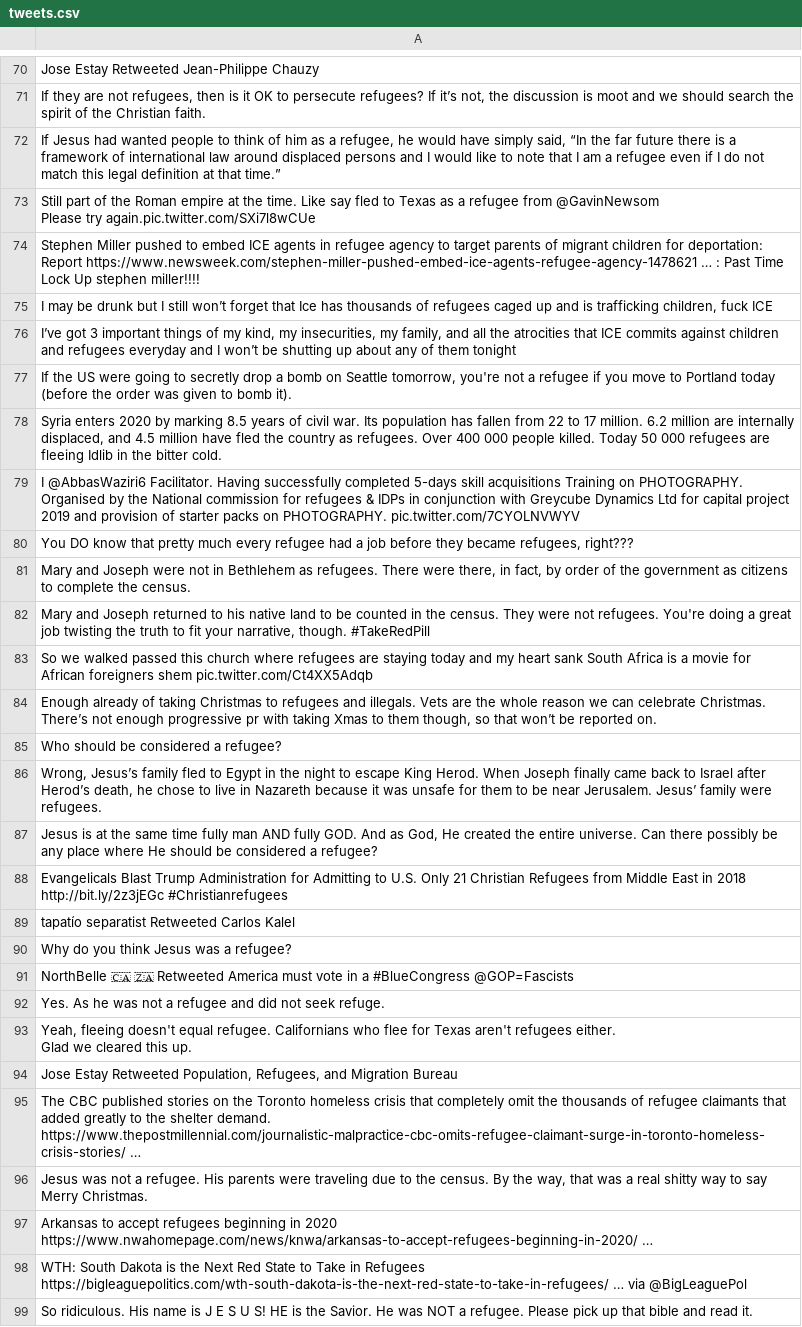
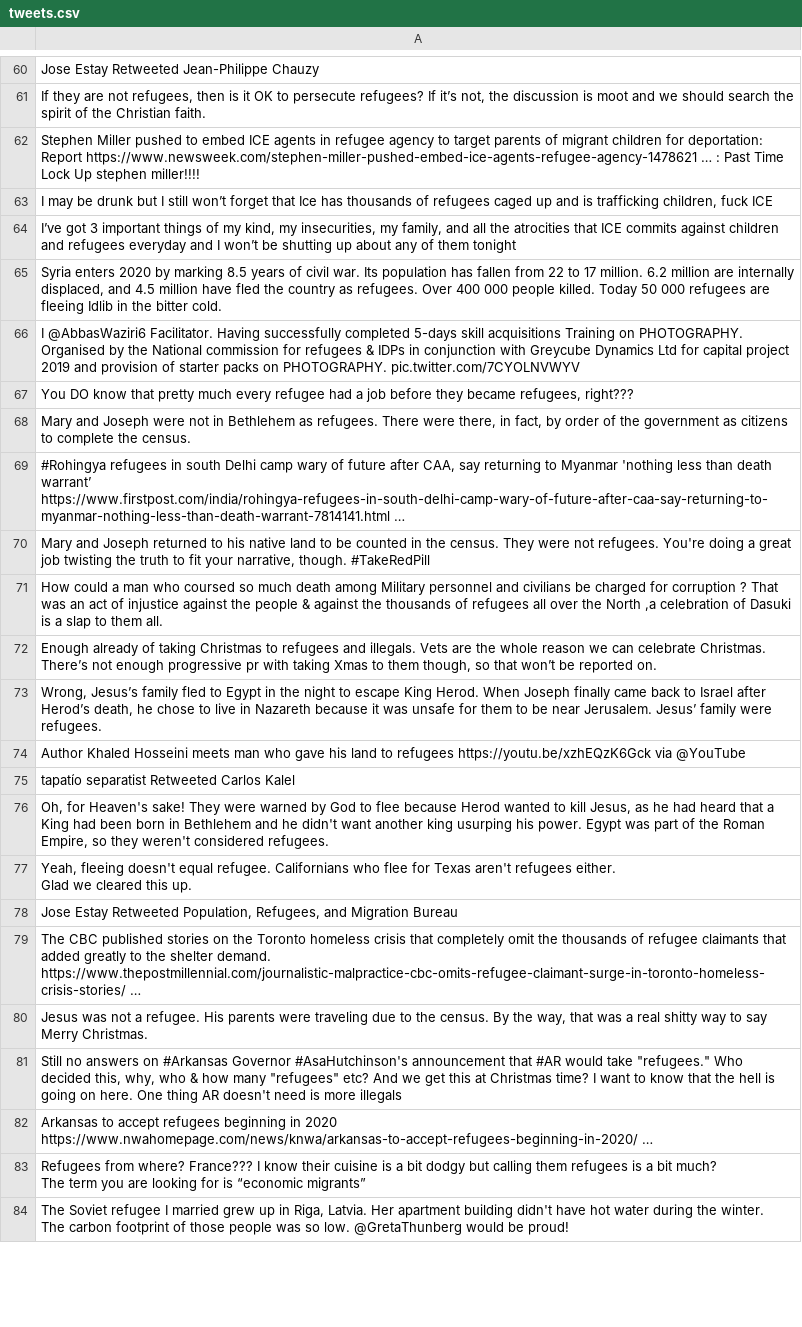
Before and after one commit to jakobzhao/refugee, a CSV file: tweets/assets/south_america/tweets.csv, drawn as a sheet; only a part is shown, gaps mark what is left out; the shorter side is filled out with more unchanged rows; the diff covers the shown part only.

```diff
--- a/tweets/assets/south_america/tweets.csv
+++ b/tweets/assets/south_america/tweets.csv
@@ -130,6 +112,2 @@ Jose Estay Retweeted Jean-Philippe Chauzy
 "If they are not refugees, then is it OK to persecute refugees? If it’s not, the discussion is moot and we should search the spirit of the Christian faith."
-"If Jesus had wanted people to think of him as a refugee, he would have simply said, “In the far future there is a framework of international law around displaced persons and I would like to note that I am a refugee even if I do not match this legal definition at that time.”"
-"Still part of the Roman empire at the time.  Like say fled to Texas as a refugee from @GavinNewsom
-
-Please try again.pic.twitter.com/SXi7l8wCUe"
 Stephen Miller pushed to embed ICE agents in refugee agency to target parents of migrant children for deportation: Report https://www.newsweek.com/stephen-miller-pushed-embed-ice-agents-refugee-agency-1478621 … :  Past Time Lock Up stephen miller!!!!
@@ -137,3 +115,2 @@ Stephen Miller pushed to embed ICE agents in refugee agency to target parents of
 "I’ve got 3 important things of my kind, my insecurities, my family, and all the atrocities that ICE commits against children and refugees everyday and I won’t be shutting up about any of them tonight"
-"If the US were going to secretly drop a bomb on Seattle tomorrow, you're not a refugee if you move to Portland today (before the order was given to bomb it)."
 "Syria enters 2020 by marking 8.5 years of civil war. Its population has fallen from 22 to 17 million. 6.2 million are internally displaced, and 4.5 million have fled the country as refugees. Over 400 000 people killed. Today 50 000 refugees are fleeing Idlib in the bitter cold."
@@ -142,13 +119,10 @@ I @AbbasWaziri6 Facilitator. Having successfully completed 5-days skill acquisit
 "Mary and Joseph were not in Bethlehem as refugees. There were there, in fact, by order of the government as citizens to complete the census."
+"#Rohingya refugees in south Delhi camp wary of future after CAA, say returning to Myanmar 'nothing less than death warrant’ https://www.firstpost.com/india/rohingya-refugees-in-south-delhi-camp-wary-of-future-after-caa-say-returning-to-myanmar-nothing-less-than-death-warrant-7814141.html …"
 "Mary and Joseph returned to his native land to be counted in the census. They were not refugees. You're doing a great job twisting the truth to fit your narrative, though. #TakeRedPill"
-So we walked passed this church where refugees are staying today and my heart sank  South Africa is a movie for African foreigners shem pic.twitter.com/Ct4XX5Adqb
+"How could a man who coursed so much death among Military personnel and civilians be charged for corruption ? That was an act of injustice against the people & against the thousands of refugees all over the North ,a celebration of Dasuki is a slap to them all."
 "Enough already of taking Christmas to refugees and illegals.  Vets are the whole reason we can celebrate Christmas.  There’s not enough progressive pr with taking Xmas to them though, so that won’t be reported on."
-Who should be considered a refugee?
 "Wrong, Jesus’s family fled to Egypt in the night to escape King Herod. When Joseph finally came back to Israel after Herod’s death, he chose to live in Nazareth because it was unsafe for them to be near Jerusalem. Jesus’ family were refugees."
-"Jesus is at the same time fully man AND fully GOD.  And as God, He created the entire universe.  Can there possibly be any place where He should be considered a refugee?"
-Evangelicals Blast Trump Administration for Admitting to U.S. Only 21 Christian Refugees from Middle East in 2018 http://bit.ly/2z3jEGc  #Christianrefugees
+Author Khaled Hosseini meets man who gave his land to refugees https://youtu.be/xzhEQzK6Gck  via @YouTube
 tapatío separatist Retweeted Carlos Kalel
-Why do you think Jesus was a refugee?
-NorthBelle 🇨🇦 🇿🇦 Retweeted America must vote in a #BlueCongress @GOP=Fascists
-Yes. As he was not a refugee and did not seek refuge.
+"Oh, for Heaven's sake! They were warned by God to flee because Herod wanted to kill Jesus, as he had heard that a King had been born in Bethlehem and he didn't want another king usurping his power. Egypt was part of the Roman Empire, so they weren't considered refugees."
 "Yeah, fleeing doesn't equal refugee. Californians who flee for Texas aren't refugees either.
@@ -161,4 +135,6 @@ https://www.thepostmillennial.com/journalistic-malpractice-cbc-omits-refugee-cla
 "Jesus was not a refugee.  His parents were traveling due to the census.  By the way, that was a real shitty way to say Merry Christmas."
+"Still no answers on #Arkansas Governor #AsaHutchinson's announcement that #AR would take ""refugees."" Who decided this, why, who & how many ""refugees"" etc? And we get this  at Christmas time? I want to know that the hell is going on here. One thing AR doesn't need is more illegals"
 Arkansas to accept refugees beginning in 2020 https://www.nwahomepage.com/news/knwa/arkansas-to-accept-refugees-beginning-in-2020/ …
-WTH: South Dakota is the Next Red State to Take in Refugees https://bigleaguepolitics.com/wth-south-dakota-is-the-next-red-state-to-take-in-refugees/ … via @BigLeaguePol
-So ridiculous. His name is J E S U S!  HE is the Savior. He was NOT a refugee.  Please pick up that bible and read it.
+"Refugees from where? France??? I know their cuisine is a bit dodgy but calling them refugees is a bit much?
+
+The term you are looking for is “economic migrants”"
```
Also changed, not shown: 25 added rows and 20 removed rows elsewhere in this file, tweets/assets/asia/tweets.csv, tweets/assets/oceania/tweets.csv, 25 other files.
